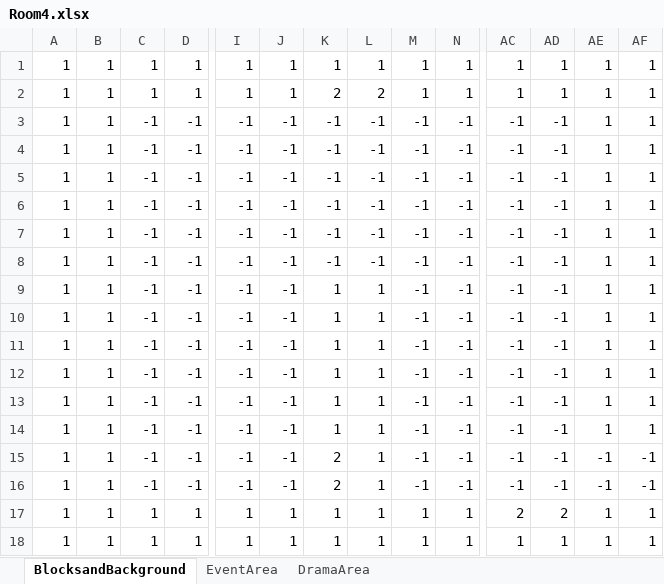
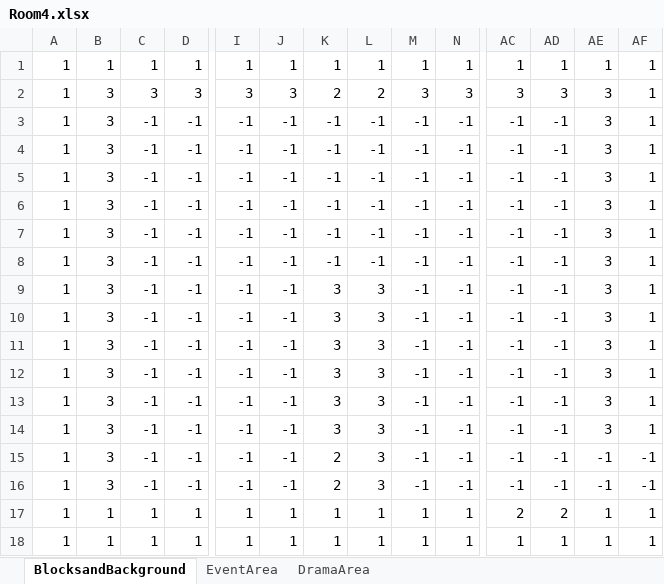
Before and after one commit to Ri-Nai/Portal-2D, an Excel workbook: assets/stages/maps/MapEditor/Room4.xlsx, sheet BlocksandBackground, drawn as a sheet; only a part is shown, gaps mark what is left out; values as stored, in another font and other column widths than the file's, no borders; conditional formats not drawn; removed rows and columns are numbered as before the commit, all else as after; rows hold the shown columns only; the diff names each change by its address in the sheet, - before the commit and + after, or states it on an @@ line.

```diff
--- a/assets/stages/maps/MapEditor/Room4.xlsx (sheet BlocksandBackground)
+++ b/assets/stages/maps/MapEditor/Room4.xlsx (sheet BlocksandBackground)
-row 2: 1 | 1 | 1 | 1 | 1 | 1 | 2 | 2 | 1 | 1 | 1 | 1 | 1 | 1
+row 2: 1 | 3 | 3 | 3 | 3 | 3 | 2 | 2 | 3 | 3 | 3 | 3 | 3 | 1
-B3:B16: 1
+B3:B16: 3
-AE3:AE14: 1
+AE3:AE14: 3
-K9:K14: 1
+K9:K14: 3
-L9:L16: 1
+L9:L16: 3
```
Also changed, not shown: assets/stages/maps/MapEditor/Room5.xlsx, assets/stages/maps/MapEditor/Room6.xlsx, 18 other files.
